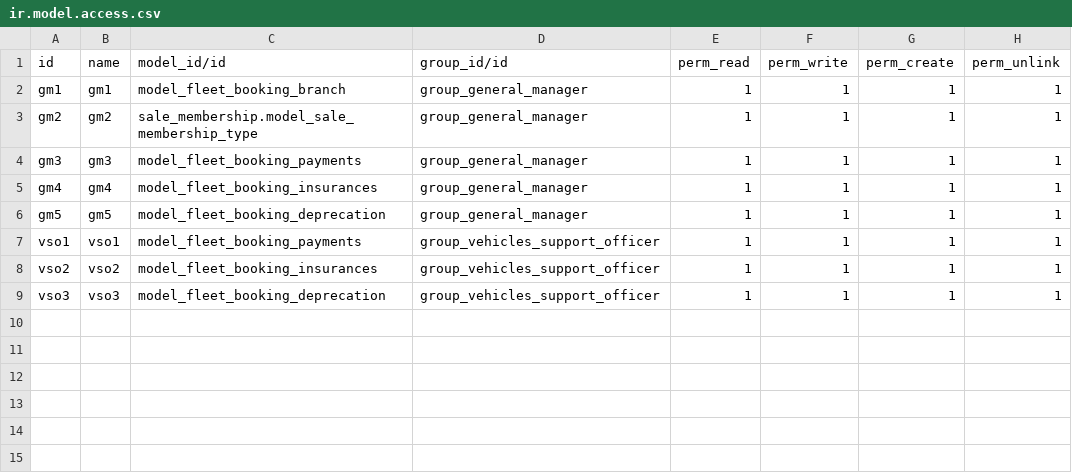
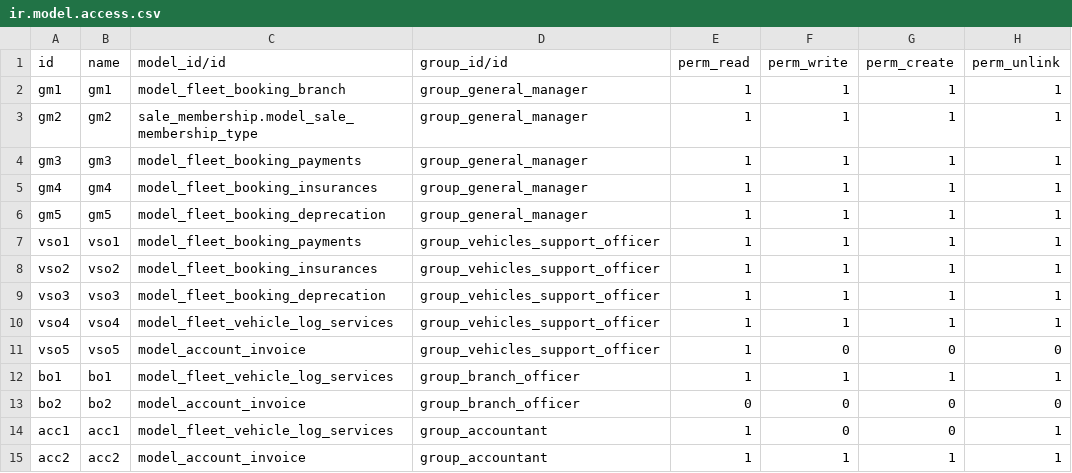
Before and after one commit to it-projects-llc/addons-dev, a CSV file: fleet_booking/security/ir.model.access.csv, drawn as a sheet.

Commit message:
[IMP] groups access and views behavior

```diff
--- a/fleet_booking/security/ir.model.access.csv
+++ b/fleet_booking/security/ir.model.access.csv
@@ -9 +9,7 @@ vso2,vso2,model_fleet_booking_insurances,group_vehicles_support_officer,1,1,1,1
 vso3,vso3,model_fleet_booking_deprecation,group_vehicles_support_officer,1,1,1,1
+vso4,vso4,model_fleet_vehicle_log_services,group_vehicles_support_officer,1,1,1,1
+vso5,vso5,model_account_invoice,group_vehicles_support_officer,1,0,0,0
+bo1,bo1,model_fleet_vehicle_log_services,group_branch_officer,1,1,1,1
+bo2,bo2,model_account_invoice,group_branch_officer,0,0,0,0
+acc1,acc1,model_fleet_vehicle_log_services,group_accountant,1,0,0,1
+acc2,acc2,model_account_invoice,group_accountant,1,1,1,1
```
Also changed, not shown: 4 other files.
